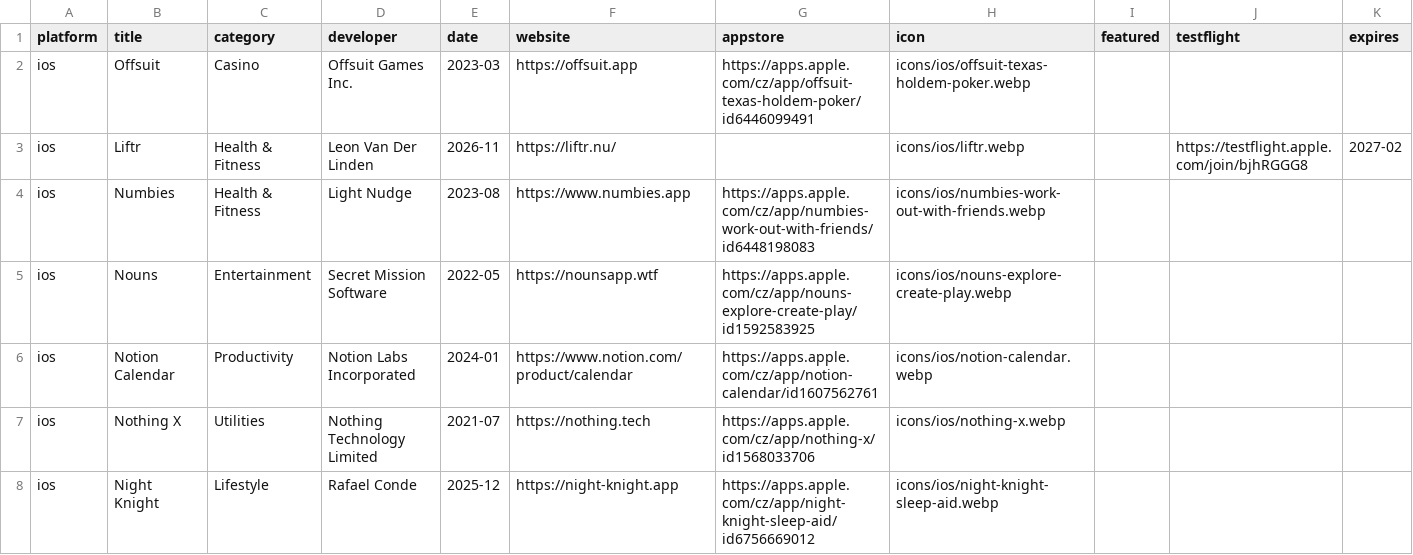
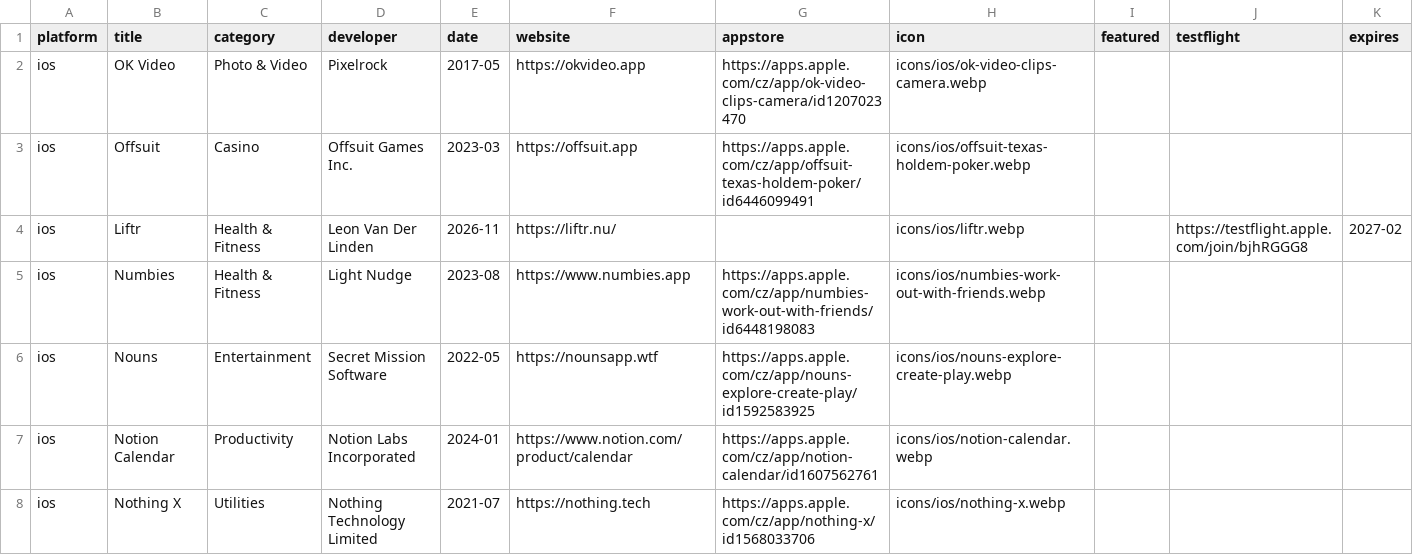
Before and after one commit to Manekenthe/IconSpace, a CSV file: data/apps.csv, drawn as a sheet; only a part is shown; the shorter side is filled out with more unchanged rows.

Commit message:
Update apps.csv

```diff
--- a/data/apps.csv
+++ b/data/apps.csv
@@ -1,2 +1,3 @@
 platform,title,category,developer,date,website,appstore,icon,featured,testflight,expires
+ios,OK Video,Photo & Video,Pixelrock,2017-05,https://okvideo.app,https://apps.apple.com/cz/app/ok-video-clips-camera/id1207023470,icons/ios/ok-video-clips-camera.webp,,,
 ios,Offsuit,Casino,Offsuit Games Inc.,2023-03,https://offsuit.app,https://apps.apple.com/cz/app/offsuit-texas-holdem-poker/id6446099491,icons/ios/offsuit-texas-holdem-poker.webp,,,
```
